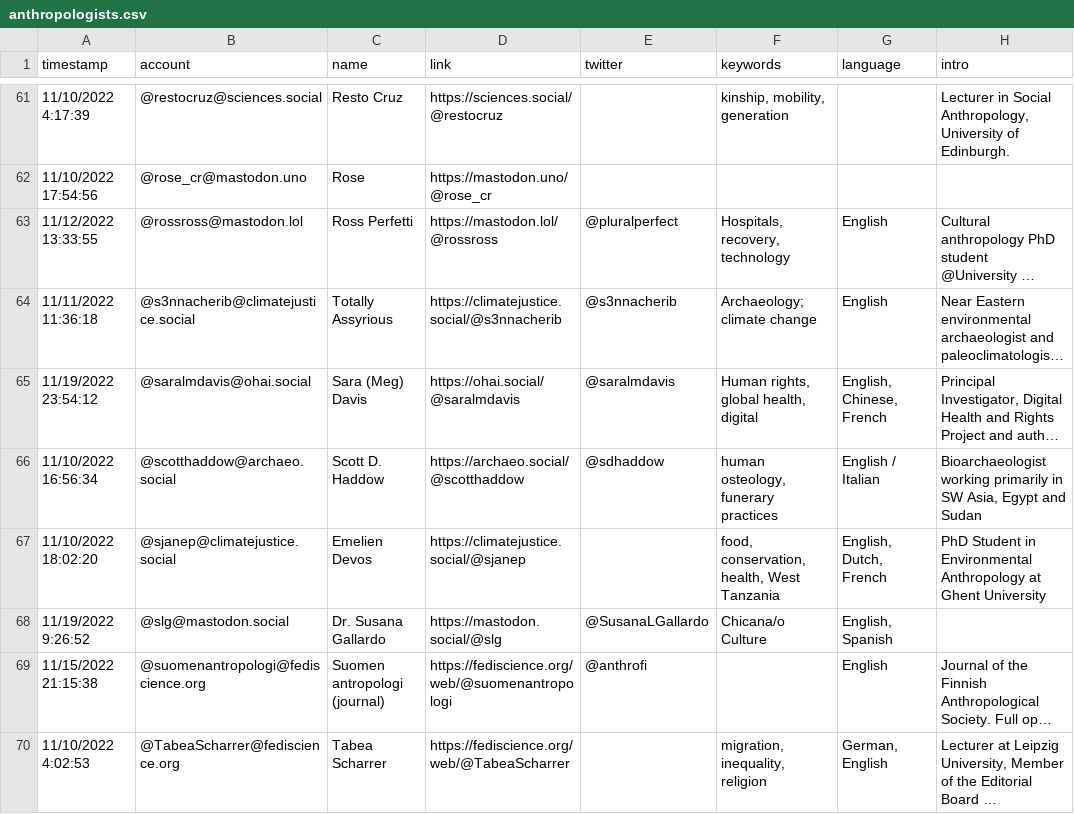
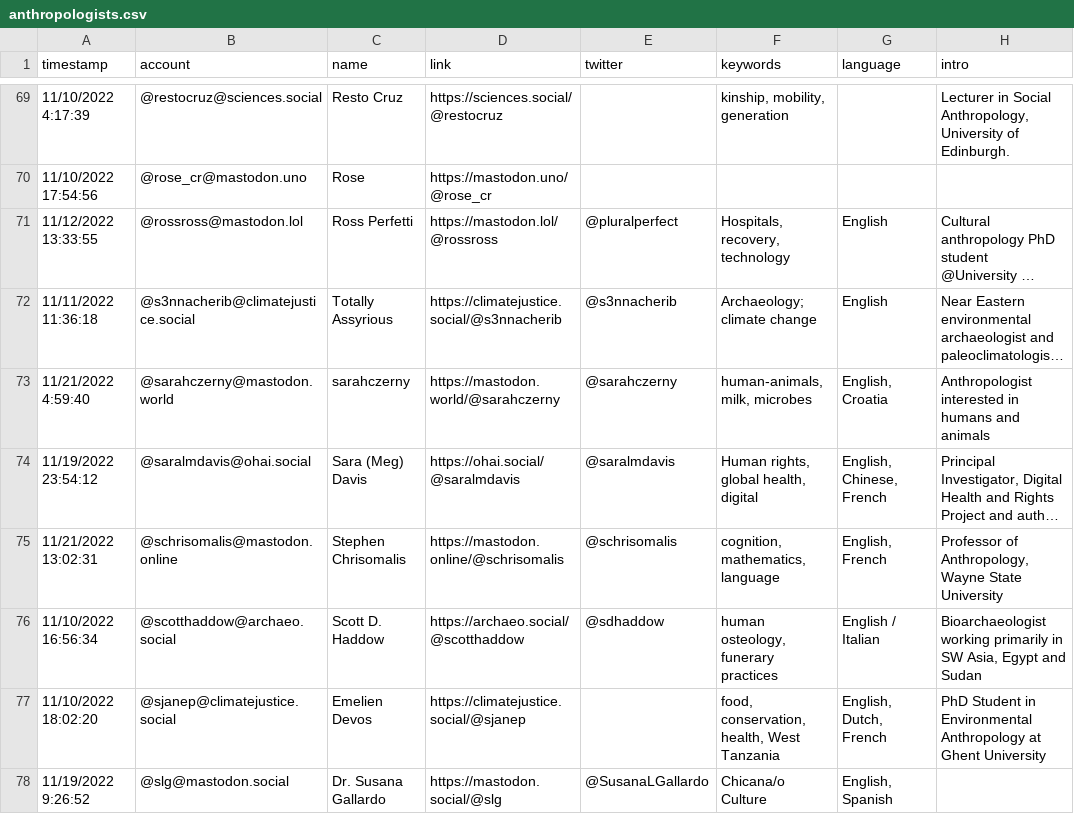
Before and after one commit to fivestone/fedi-anthropologists, a CSV file: resources/anthropologists.csv, drawn as a sheet; only a part is shown, gaps mark what is left out; the shorter side is filled out with more unchanged rows; long unchanged cells end in …; the diff covers the shown part only; the diff names each change by its address in the sheet, - before the commit and + after, or states it on an @@ line.

Commit message:
Update anthropologists.csv

```diff
--- a/resources/anthropologists.csv
+++ b/resources/anthropologists.csv
+row 73: 11/21/2022 4:59:40 | @sarahczerny@mastodon.world | sarahczerny | https://mastodon.world/@sarahczerny | @sarahczerny | human-animals, milk, microbes | English, Croatia | Anthropologist interested in humans and animals
+row 75: 11/21/2022 13:02:31 | @schrisomalis@mastodon.online | Stephen Chrisomalis | https://mastodon.online/@schrisomalis | @schrisomalis | cognition, mathematics, language | English, French | Professor of Anthropology, Wayne State University
```
Also changed, not shown: 10 added rows elsewhere in this file.
